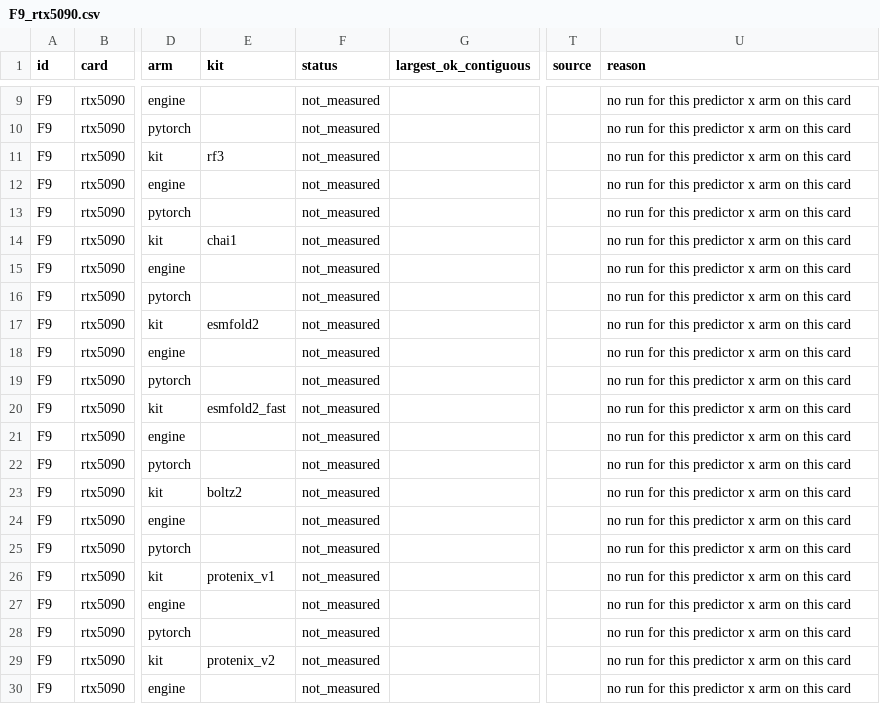
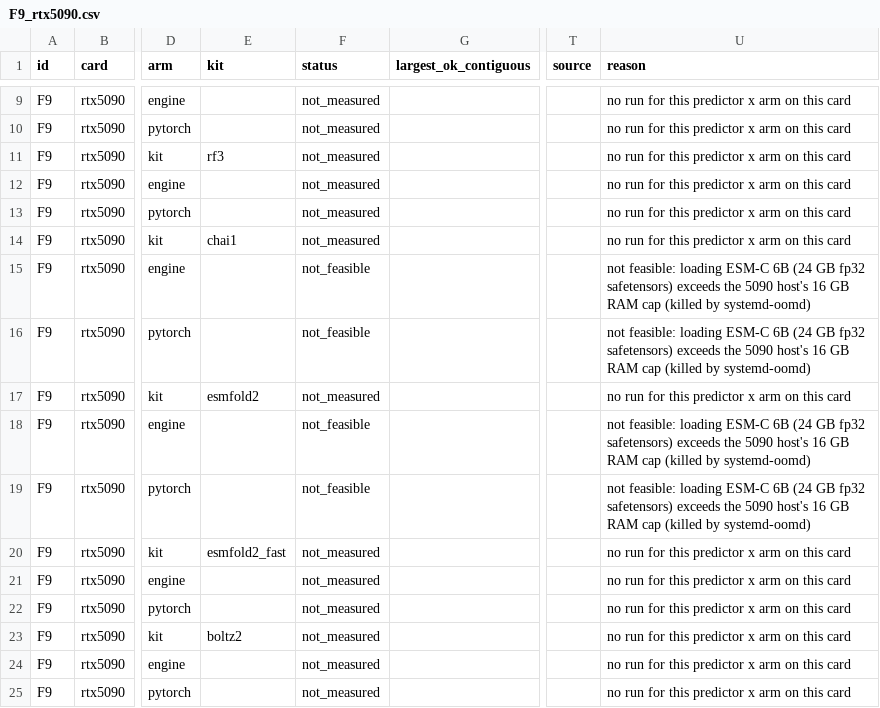
Before and after one commit to CSSB-SNU/foldjet, a CSV file: benchmarks/paper/F9_inference_limit/data/existing/F9_rtx5090.csv, drawn as a sheet; only a part is shown, gaps mark what is left out; the shorter side is filled out with more unchanged rows; the diff names each change by its address in the sheet, - before the commit and + after, or states it on an @@ line.

```diff
--- a/benchmarks/paper/F9_inference_limit/data/existing/F9_rtx5090.csv
+++ b/benchmarks/paper/F9_inference_limit/data/existing/F9_rtx5090.csv
-F15:F16 (status): not_measured
+F15:F16 (status): not_feasible
-U15:U16 (reason): no run for this predictor x arm on this card
+U15:U16 (reason): not feasible: loading ESM-C 6B (24 GB fp32 safetensors) exceeds the 5090 host's 16 GB RAM cap (killed by systemd-oomd)
-F18:F19 (status): not_measured
+F18:F19 (status): not_feasible
-U18:U19 (reason): no run for this predictor x arm on this card
+U18:U19 (reason): not feasible: loading ESM-C 6B (24 GB fp32 safetensors) exceeds the 5090 host's 16 GB RAM cap (killed by systemd-oomd)
```
Also changed, not shown: benchmarks/paper/F3_5i28_times/data/existing/F3_rtx5090.csv, 5 other files.
